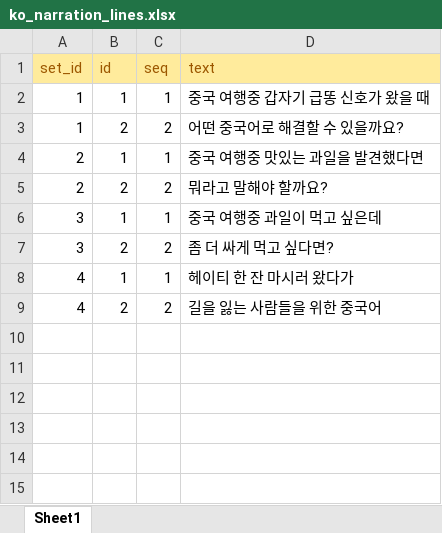
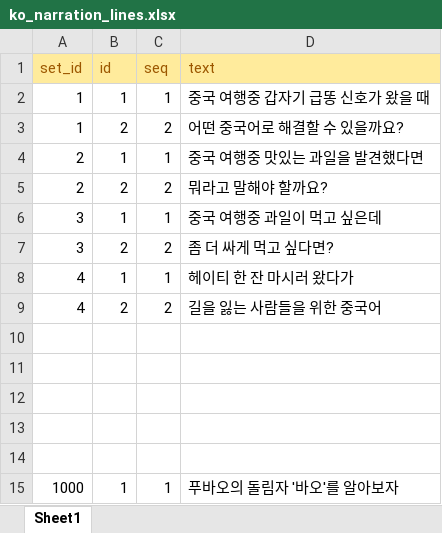
Before and after one commit to curryboy371/LVPD_Studio, an Excel workbook: resource/table/ko_narration_lines.xlsx, sheet Sheet1, drawn as a sheet; values as stored, in another font and other column widths than the file's, no borders; the diff names each change by its address in the sheet, - before the commit and + after, or states it on an @@ line.

```diff
--- a/resource/table/ko_narration_lines.xlsx (sheet Sheet1)
+++ b/resource/table/ko_narration_lines.xlsx (sheet Sheet1)
+row 10: (empty)
+row 11: (empty)
+row 12: (empty)
+row 13: (empty)
+row 14: (empty)
+row 15: 1000 | 1 | 1 | 푸바오의 돌림자 '바오'를 알아보자
```
Also changed, not shown: resource/table/ko_narration_sets.xlsx, resource/table/shorts_vocabulary_clips.xlsx, 16 other files.
